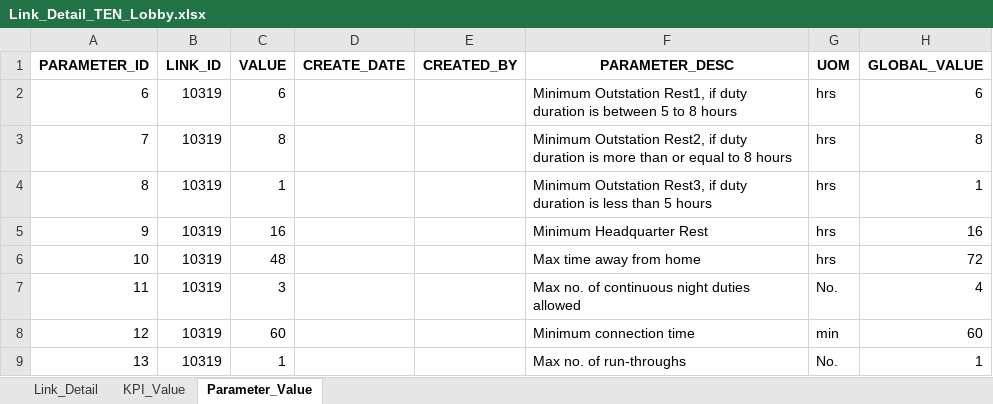
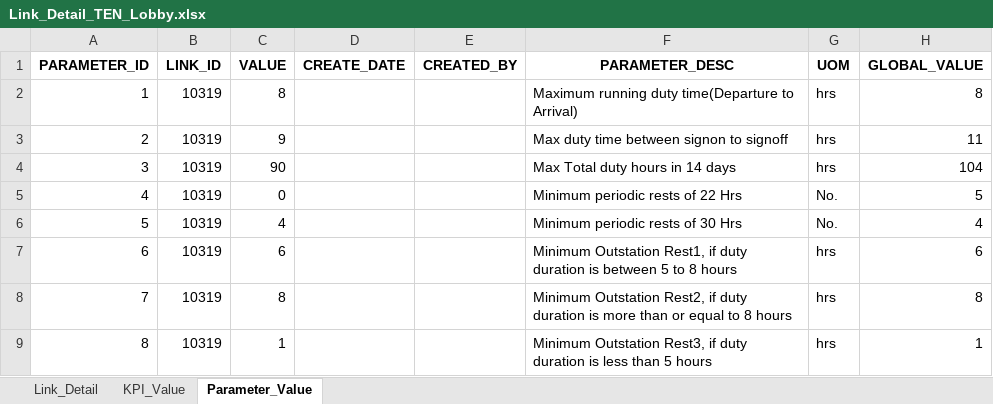
Before and after one commit to malaika2003/CCLMS, an Excel workbook: server/Link_Detail_TEN_Lobby.xlsx, sheet Parameter_Value, drawn as a sheet; only a part is shown; the shorter side is filled out with more unchanged rows; values as stored, in another font and other column widths than the file's, no borders; the diff names each change by its address in the sheet, - before the commit and + after, or states it on an @@ line.

```diff
--- a/server/Link_Detail_TEN_Lobby.xlsx (sheet Parameter_Value)
+++ b/server/Link_Detail_TEN_Lobby.xlsx (sheet Parameter_Value)
+row 2: 1 | 10319 | 8 |  |  | Maximum running duty time(Departure to Arrival) | hrs | 8
+row 3: 2 | 10319 | 9 |  |  | Max duty time between signon to signoff | hrs | 11
+row 4: 3 | 10319 | 90 |  |  | Max Total duty hours in 14 days | hrs | 104
+row 5: 4 | 10319 | 0 |  |  | Minimum periodic rests of 22 Hrs | No. | 5
+row 6: 5 | 10319 | 4 |  |  | Minimum periodic rests of 30 Hrs | No. | 4
```
Also changed, not shown: sheet Link_Detail, sheet KPI_Value, 8 other files.
